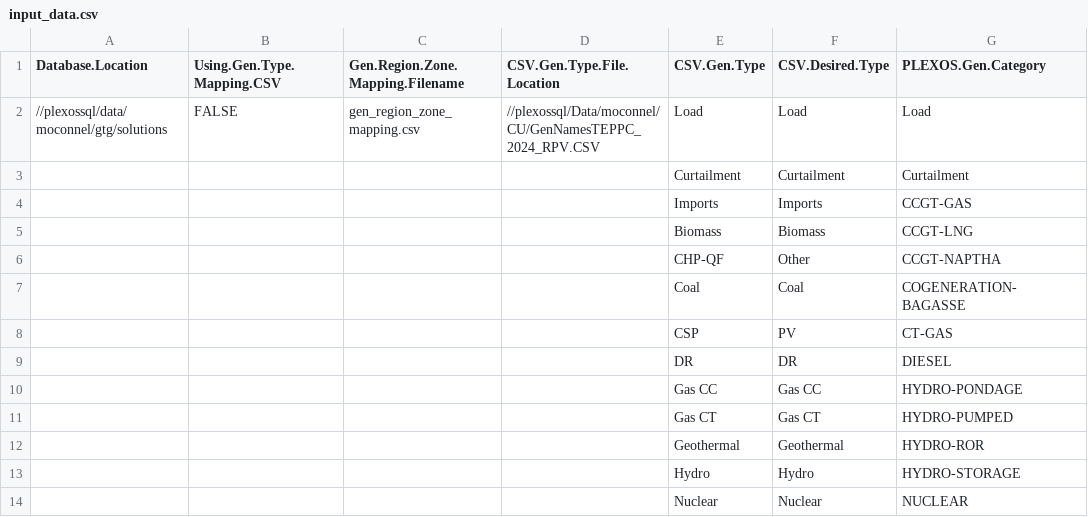
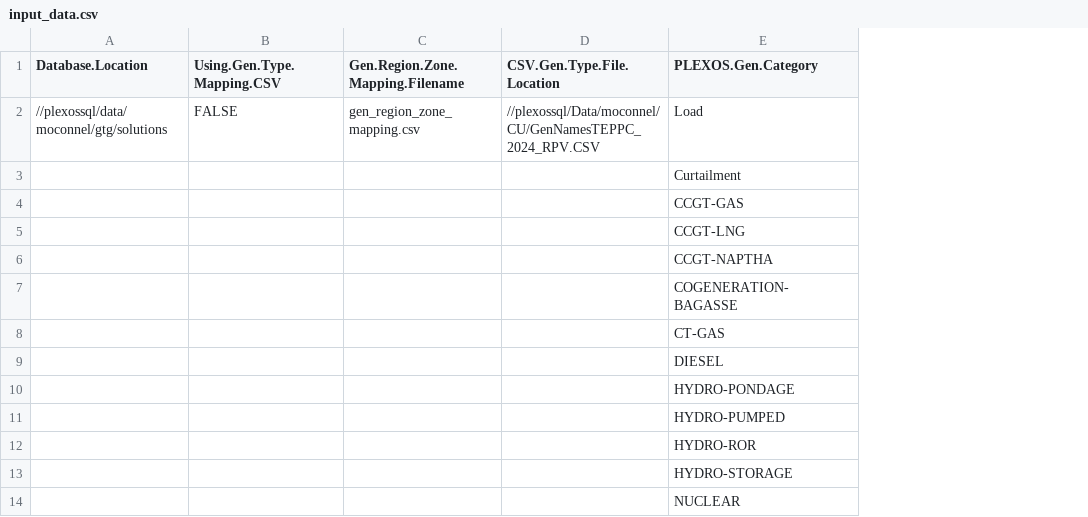
Before and after one commit to NREL/MAGMA, a CSV file: input_data.csv, drawn as a sheet; only a part is shown; the diff names each change by its address in the sheet, - before the commit and + after, or states it on an @@ line.

Commit message:
changes to gen name to type csv feature

```diff
--- a/input_data.csv
+++ b/input_data.csv
-column E (CSV.Gen.Type), rows 2-14: Load | Curtailment | Imports | Biomass | CHP-QF | Coal | CSP | DR | Gas CC | Gas CT | Geothermal | Hydro | Nuclear
-column F (CSV.Desired.Type), rows 2-14: Load | Curtailment | Imports | Biomass | Other | Coal | PV | DR | Gas CC | Gas CT | Geothermal | Hydro | Nuclear
```
Also changed, not shown: 2 other files.
